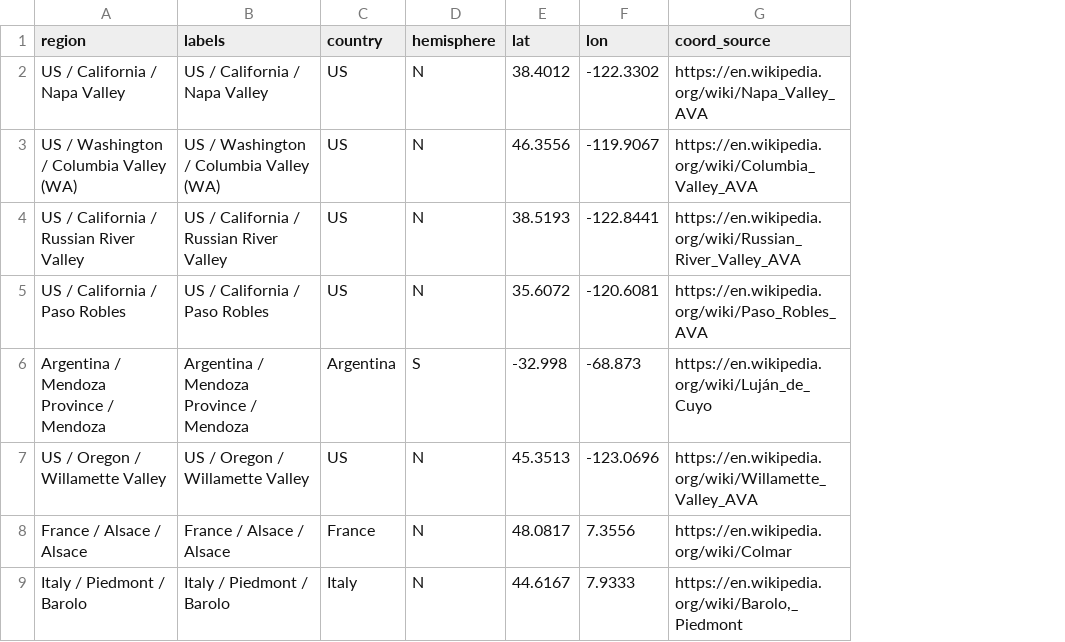
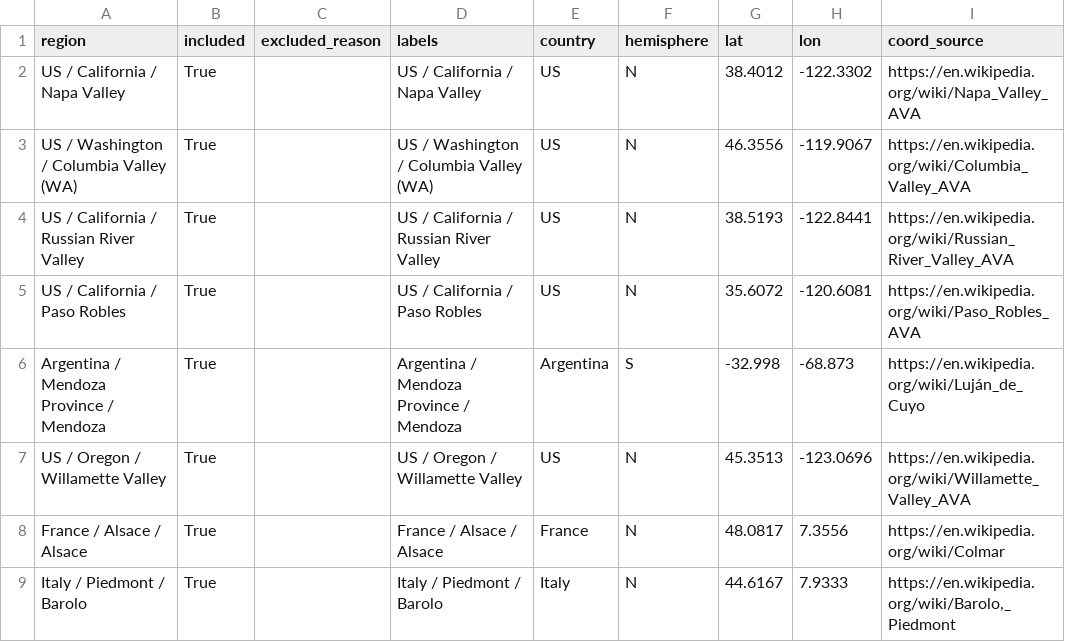
Before and after one commit to lyhjeremy/vintage-heat, a CSV file: data/regions.csv, drawn as a sheet; only a part is shown; the diff names each change by its address in the sheet, - before the commit and + after, or states it on an @@ line.

Commit message:
Drop duplicate review rows, follow the spec's vintage parse, rerun
The source CSV has 9,983 exact duplicate rows that the panel kept. With
them dropped, five regions fall below the unchanged 400-review rule. All
models, figures and copy rerun. Copy corrections from the audit: no
significant negative effect rather than none, same-sample price check,
band and elevation caveats, generated counts.

```diff
--- a/data/regions.csv
+++ b/data/regions.csv
+column B (included), rows 2-9: all True
+column C (excluded_reason), empty
```
Also changed, not shown: data/region_normals.csv, results/leave_one_region_out.csv, 39 other files.
